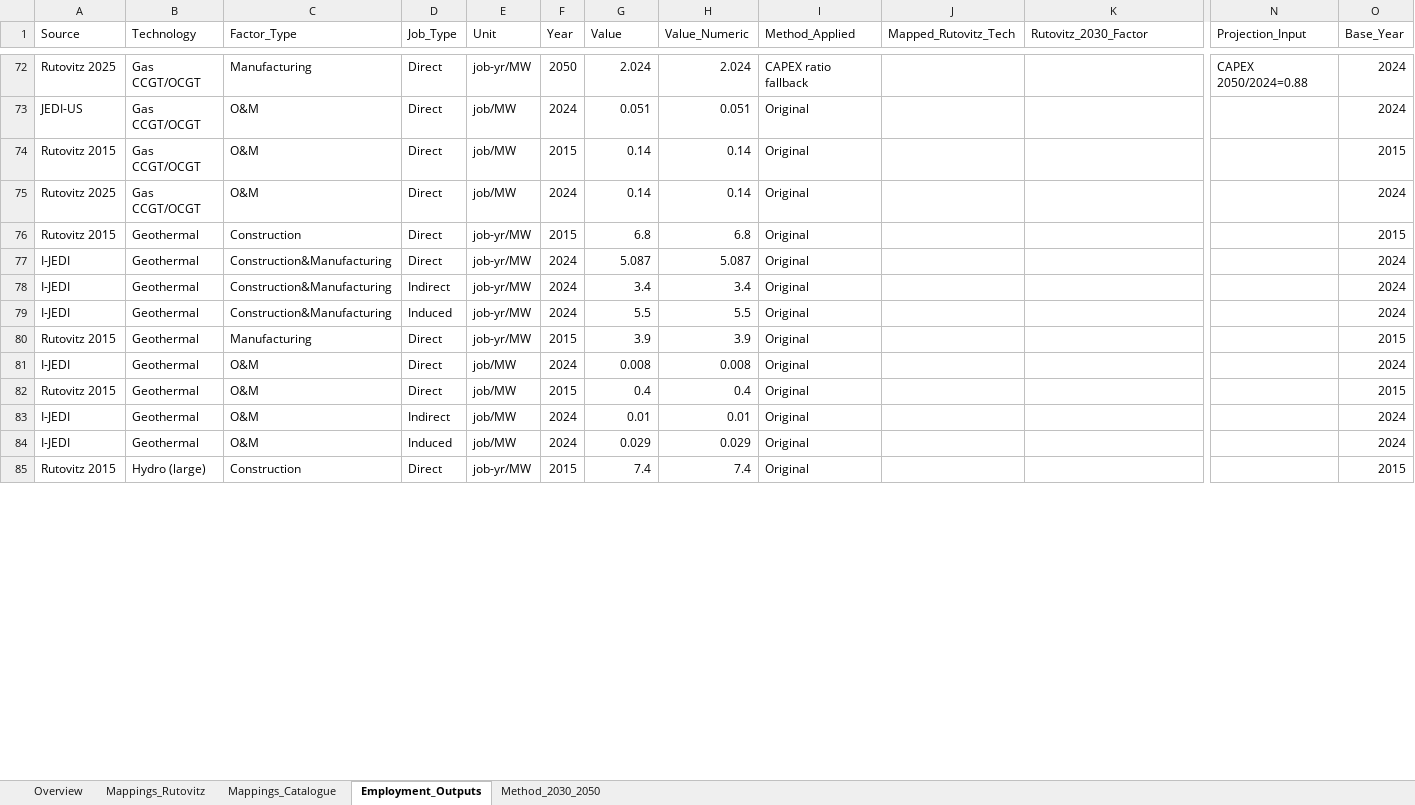
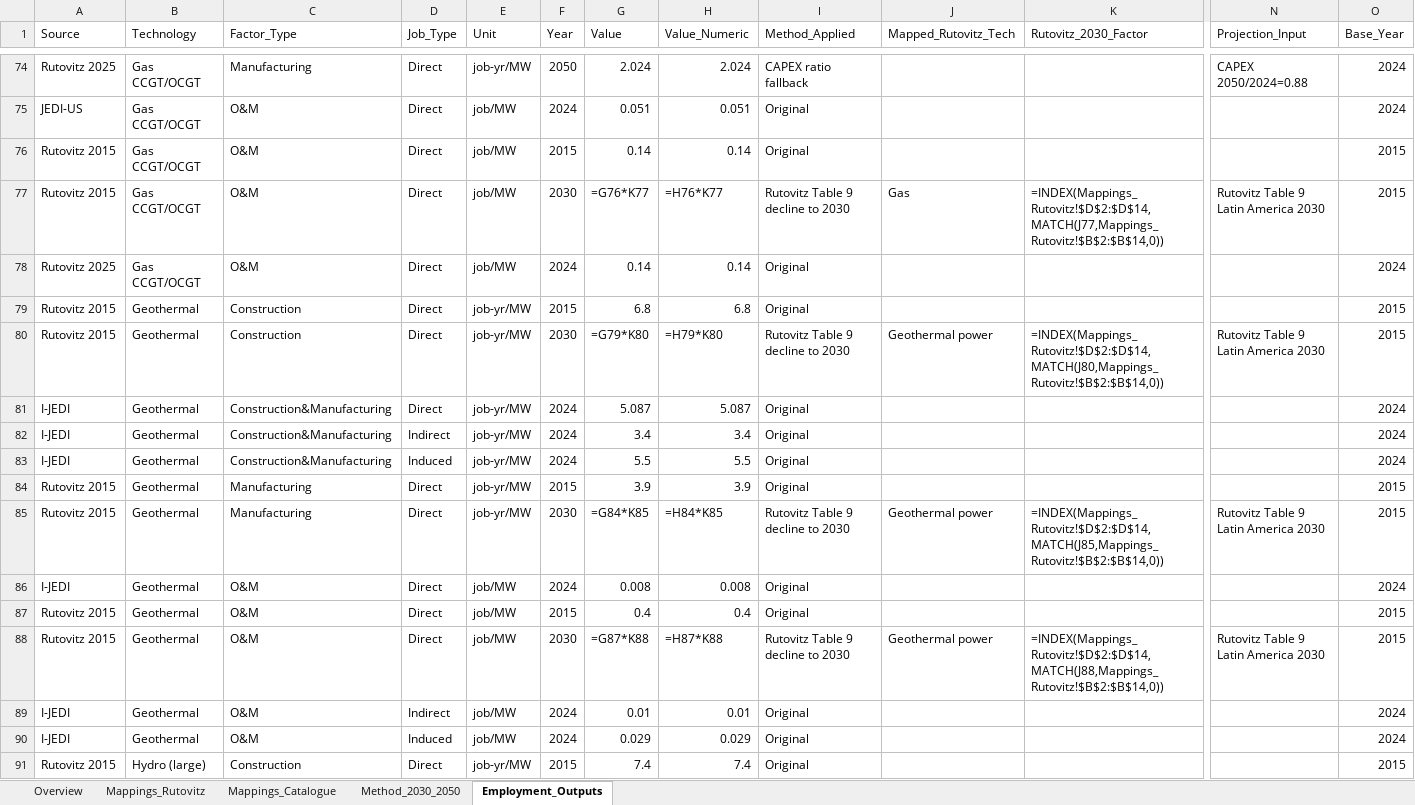
Before and after one commit to DEA-GE/colombia-employment-factors, an Excel workbook: data/audit/employment_learning_curves_2030_2050.xlsx, sheet Employment_Outputs, drawn as a sheet; only a part is shown, gaps mark what is left out; values as stored, in another font and other column widths than the file's, no cell formats; formulas without a stored value are shown as written; table styles not drawn; rows hold the shown columns only; the diff covers the shown part only; the diff names each change by its address in the sheet, - before the commit and + after, or states it on an @@ line.

Commit message:
Fix Rutovitz 2030 employment projections
Apply Table 9 decline factors as EF_2030 = EF_2015 * (1 - decline_factor), treating dashes as zero decline. Include Rutovitz 2015 O&M rows while keeping fuel excluded, align raw technology labels for PV, CSP, and geothermal, and regenerate audit/processed outputs. Update README, methodology deck text, and projection tests.

```diff
--- a/data/audit/employment_learning_curves_2030_2050.xlsx (sheet Employment_Outputs)
+++ b/data/audit/employment_learning_curves_2030_2050.xlsx (sheet Employment_Outputs)
@@ sheet tab order changed: Overview | Mappings_Rutovitz | Mappings_Catalogue | Method_2030_2050 | Employment_Outputs @@
+row 77: Rutovitz 2015 | Gas CCGT/OCGT | O&M | Direct | job/MW | 2030 | =G76*K77 | =H76*K77 | Rutovitz Table 9 decline to 2030 | Gas | =INDEX(Mappings_Rutovitz!$D$2:$D$14,MATCH(J77,Mappings_Rutovitz!$B$2:$B$14,0)) | Rutovitz Table 9 Latin America 2030 | 2015
+row 80: Rutovitz 2015 | Geothermal | Construction | Direct | job-yr/MW | 2030 | =G79*K80 | =H79*K80 | Rutovitz Table 9 decline to 2030 | Geothermal power | =INDEX(Mappings_Rutovitz!$D$2:$D$14,MATCH(J80,Mappings_Rutovitz!$B$2:$B$14,0)) | Rutovitz Table 9 Latin America 2030 | 2015
+row 85: Rutovitz 2015 | Geothermal | Manufacturing | Direct | job-yr/MW | 2030 | =G84*K85 | =H84*K85 | Rutovitz Table 9 decline to 2030 | Geothermal power | =INDEX(Mappings_Rutovitz!$D$2:$D$14,MATCH(J85,Mappings_Rutovitz!$B$2:$B$14,0)) | Rutovitz Table 9 Latin America 2030 | 2015
+row 88: Rutovitz 2015 | Geothermal | O&M | Direct | job/MW | 2030 | =G87*K88 | =H87*K88 | Rutovitz Table 9 decline to 2030 | Geothermal power | =INDEX(Mappings_Rutovitz!$D$2:$D$14,MATCH(J88,Mappings_Rutovitz!$B$2:$B$14,0)) | Rutovitz Table 9 Latin America 2030 | 2015
```
Also changed, not shown: 16 added rows and 85 edited cells elsewhere in this sheet, sheet Mappings_Rutovitz, sheet Overview, sheet Mappings_Catalogue, sheet Method_2030_2050, cell formats, 8 other files.
